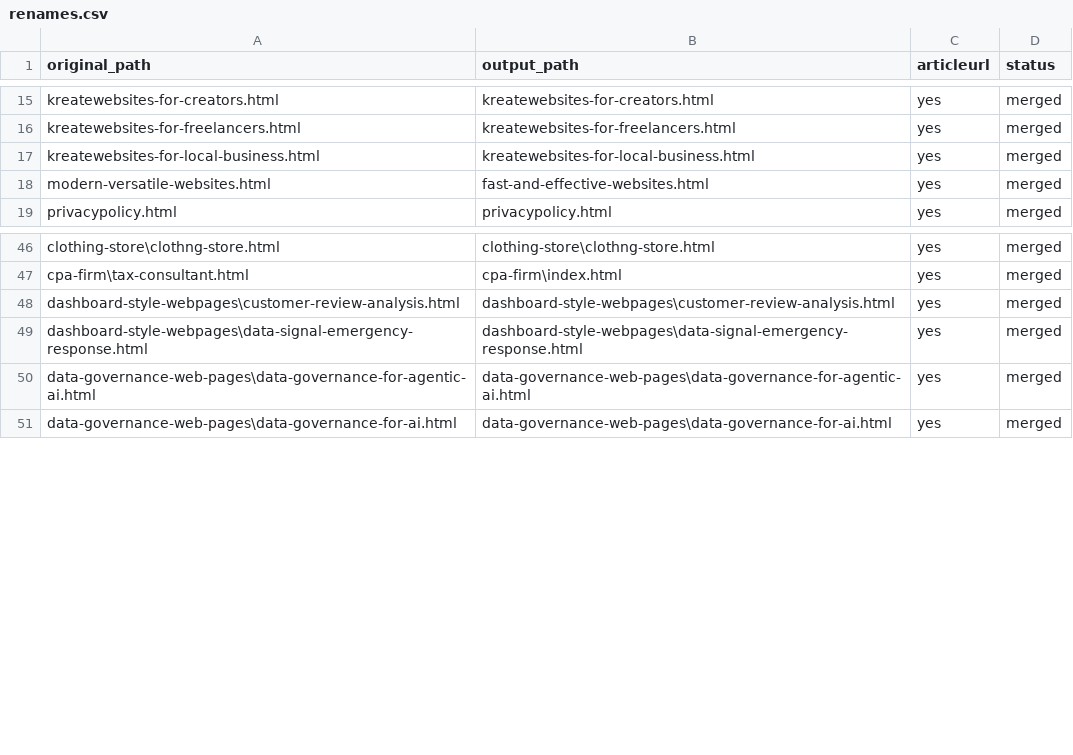
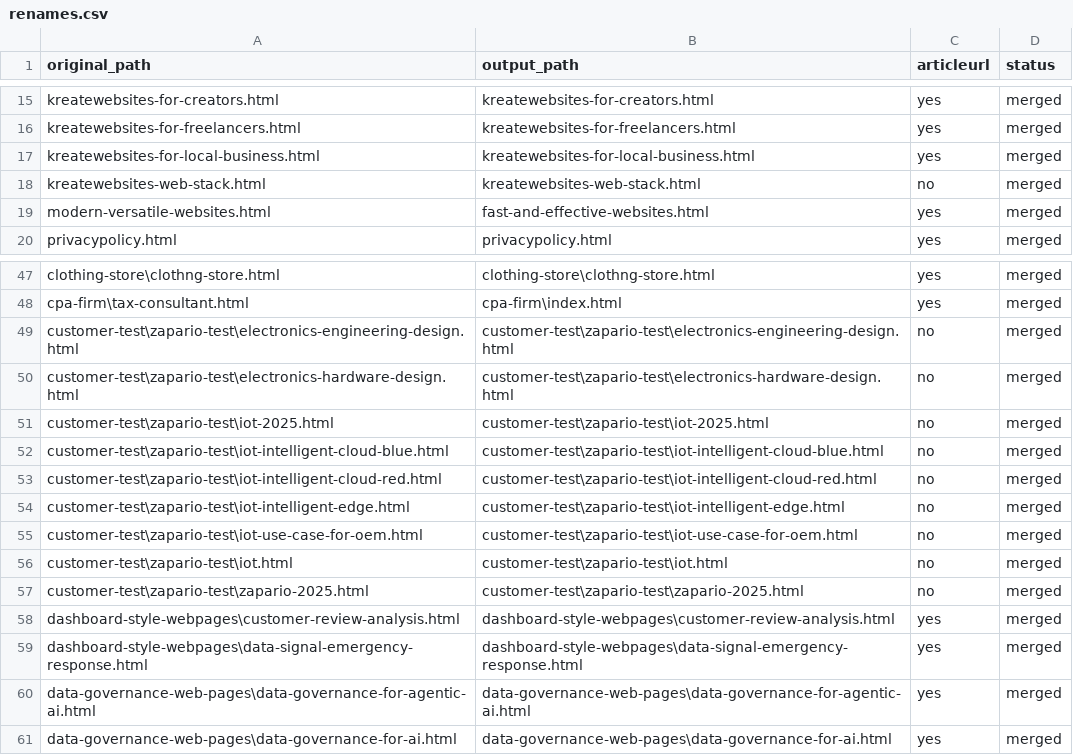
Before and after one commit to create-websites/business, a CSV file: output/content/renames.csv, drawn as a sheet; only a part is shown, gaps mark what is left out; the diff names each change by its address in the sheet, - before the commit and + after, or states it on an @@ line.

Commit message:
ai stack

```diff
--- a/output/content/renames.csv
+++ b/output/content/renames.csv
+row 18: kreatewebsites-web-stack.html | kreatewebsites-web-stack.html | no | merged
+row 49: customer-test\zapario-test\electronics-engineering-design.html | customer-test\zapario-test\electronics-engineering-design.html | no | merged
+row 50: customer-test\zapario-test\electronics-hardware-design.html | customer-test\zapario-test\electronics-hardware-design.html | no | merged
+row 51: customer-test\zapario-test\iot-2025.html | customer-test\zapario-test\iot-2025.html | no | merged
+row 52: customer-test\zapario-test\iot-intelligent-cloud-blue.html | customer-test\zapario-test\iot-intelligent-cloud-blue.html | no | merged
+row 53: customer-test\zapario-test\iot-intelligent-cloud-red.html | customer-test\zapario-test\iot-intelligent-cloud-red.html | no | merged
+row 54: customer-test\zapario-test\iot-intelligent-edge.html | customer-test\zapario-test\iot-intelligent-edge.html | no | merged
+row 55: customer-test\zapario-test\iot-use-case-for-oem.html | customer-test\zapario-test\iot-use-case-for-oem.html | no | merged
+row 56: customer-test\zapario-test\iot.html | customer-test\zapario-test\iot.html | no | merged
+row 57: customer-test\zapario-test\zapario-2025.html | customer-test\zapario-test\zapario-2025.html | no | merged
```
Also changed, not shown: 12 other files.
